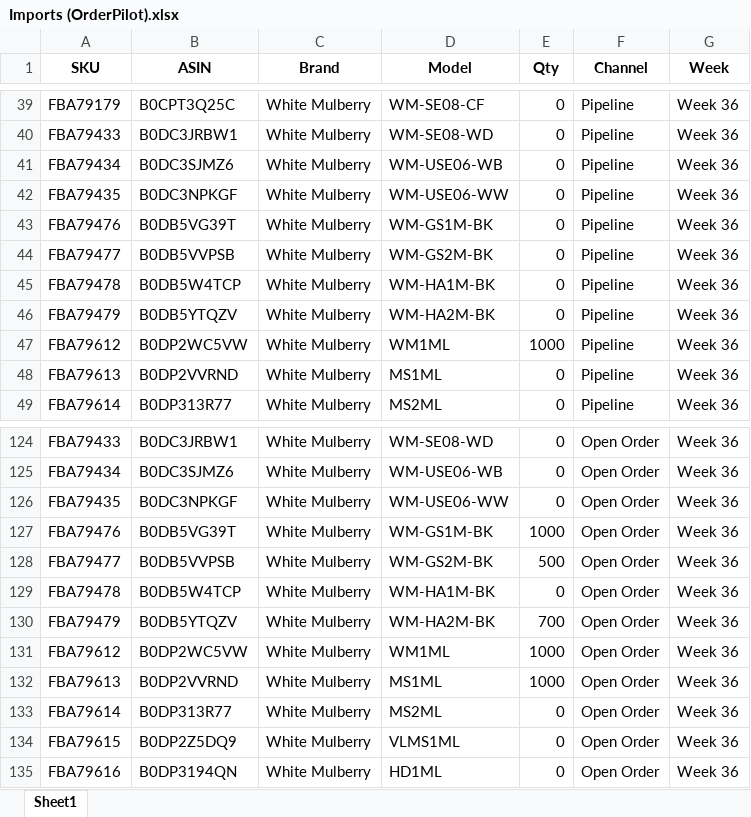
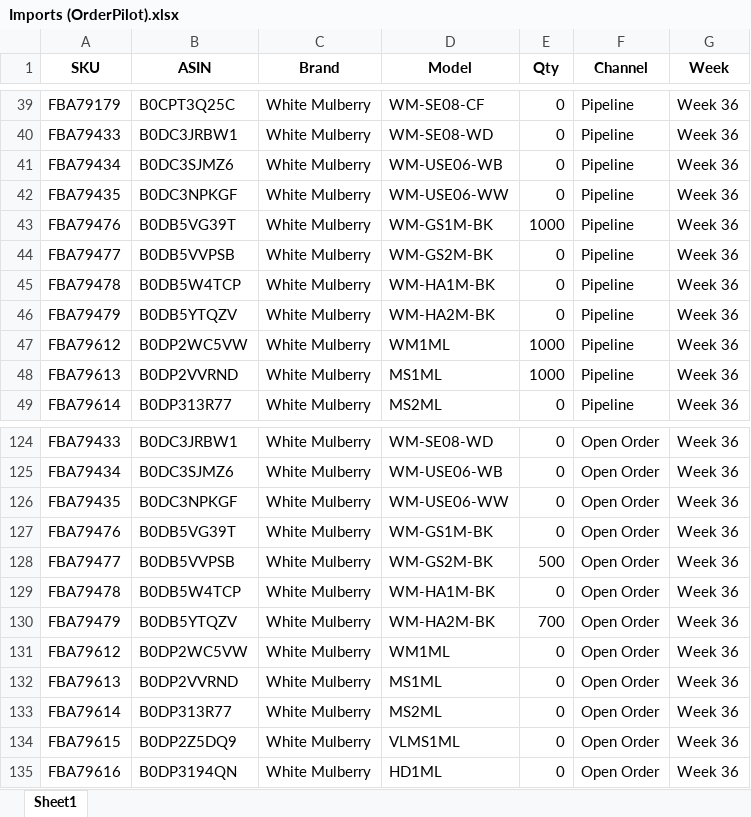
Before and after one commit to nitesh-lang/weekly-dashboard-fastapi, an Excel workbook: data/raw/inventory/Week 36/White_Mulberry/Imports (OrderPilot).xlsx, sheet Sheet1, drawn as a sheet; only a part is shown, gaps mark what is left out; values as stored, in another font and other column widths than the file's, no borders; the diff names each change by its address in the sheet, - before the commit and + after, or states it on an @@ line.

```diff
--- a/data/raw/inventory/Week 36/White_Mulberry/Imports (OrderPilot).xlsx (sheet Sheet1)
+++ b/data/raw/inventory/Week 36/White_Mulberry/Imports (OrderPilot).xlsx (sheet Sheet1)
-E43 (Qty): 0
+E43 (Qty): 1000
-E48 (Qty): 0
+E48 (Qty): 1000
-E127 (Qty): 1000
+E127 (Qty): 0
-E131:E132 (Qty): 1000
+E131:E132 (Qty): 0
```
Also changed, not shown: data/raw/inventory/Week 36/Audio_Array/Imports (OrderPilot).xlsx, data/raw/inventory/Week 36/Nexlev/Imports (OrderPilot).xlsx, 1 other file.
